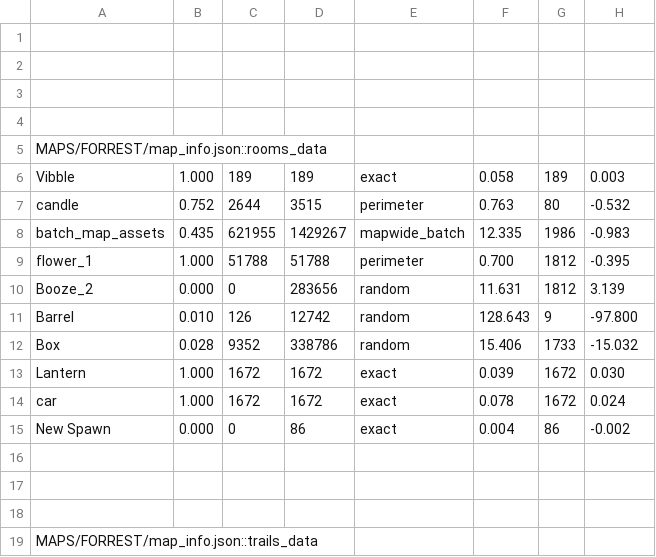
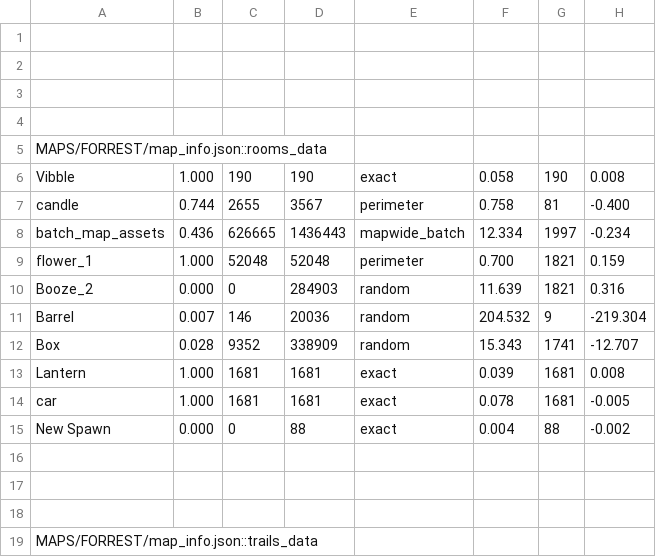
Before and after one commit to cabbabbage/VIBBLE_2D_GAME_ENGINE, a CSV file: MAPS/FORREST/spawn_log.csv, drawn as a sheet; only a part is shown; the diff covers the shown part only.

```diff
--- a/MAPS/FORREST/spawn_log.csv
+++ b/MAPS/FORREST/spawn_log.csv
@@ -5,12 +5,12 @@
 MAPS/FORREST/map_info.json::rooms_data
-Vibble,1.000,189,189,exact,0.058,189,0.003
-candle,0.752,2644,3515,perimeter,0.763,80,-0.532
-batch_map_assets,0.435,621955,1429267,mapwide_batch,12.335,1986,-0.983
-flower_1,1.000,51788,51788,perimeter,0.700,1812,-0.395
-Booze_2,0.000,0,283656,random,11.631,1812,3.139
-Barrel,0.010,126,12742,random,128.643,9,-97.800
-Box,0.028,9352,338786,random,15.406,1733,-15.032
-Lantern,1.000,1672,1672,exact,0.039,1672,0.030
-car,1.000,1672,1672,exact,0.078,1672,0.024
-New Spawn,0.000,0,86,exact,0.004,86,-0.002
+Vibble,1.000,190,190,exact,0.058,190,0.008
+candle,0.744,2655,3567,perimeter,0.758,81,-0.400
+batch_map_assets,0.436,626665,1436443,mapwide_batch,12.334,1997,-0.234
+flower_1,1.000,52048,52048,perimeter,0.700,1821,0.159
+Booze_2,0.000,0,284903,random,11.639,1821,0.316
+Barrel,0.007,146,20036,random,204.532,9,-219.304
+Box,0.028,9352,338909,random,15.343,1741,-12.707
+Lantern,1.000,1681,1681,exact,0.039,1681,0.008
+car,1.000,1681,1681,exact,0.078,1681,-0.005
+New Spawn,0.000,0,88,exact,0.004,88,-0.002
 
```
Also changed, not shown: 1 added row, 1 removed row and 14 edited cells elsewhere in this file, 2 other files.
